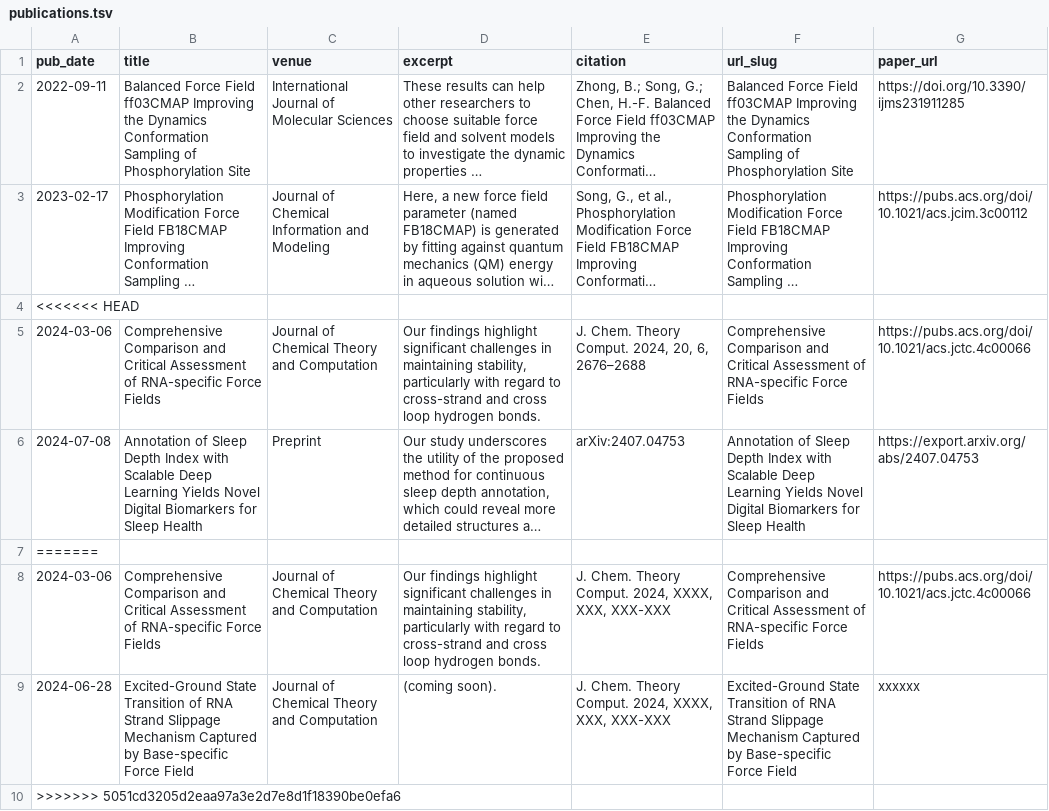
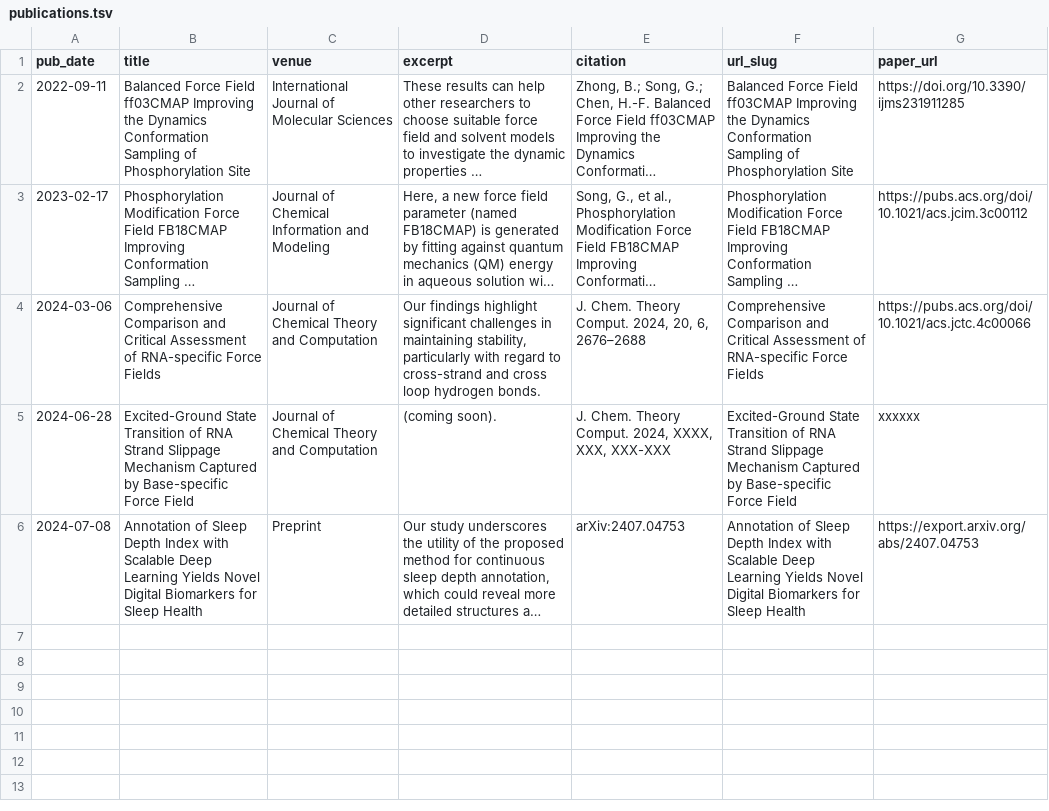
Before and after one commit to CalvinGe/gesong.github.io, a TSV file: markdown_generator/publications.tsv, drawn as a sheet; long unchanged cells end in …; removed rows and columns are numbered as before the commit, all else as after; the diff names each change by its address in the sheet, - before the commit and + after, or states it on an @@ line.

Commit message:
update sleep

```diff
--- a/markdown_generator/publications.tsv
+++ b/markdown_generator/publications.tsv
-row 4: <<<<<<< HEAD
@@ row 9 moved to row 5: 2024-06-28 @@
-row 7: =======
-row 8: 2024-03-06 | Comprehensive Comparison and Critical Assessment of RNA-specific Force Fields | Journal of Chemical Theory and Computation | Our findings highlight significant challenges in maintaining stability, particularly with regard to cross-strand and cross loop hydrogen bonds. | J. Chem. Theory Comput. 2024, XXXX, XXX, XXX-XXX | Comprehensive Comparison and Critical Assessment of RNA-specific Force Fields | https://pubs.acs.org/doi/10.1021/acs.jctc.4c00066
-row 10: >>>>>>> 5051cd3205d2eaa97a3e2d7e8d1f18390be0efa6
```
